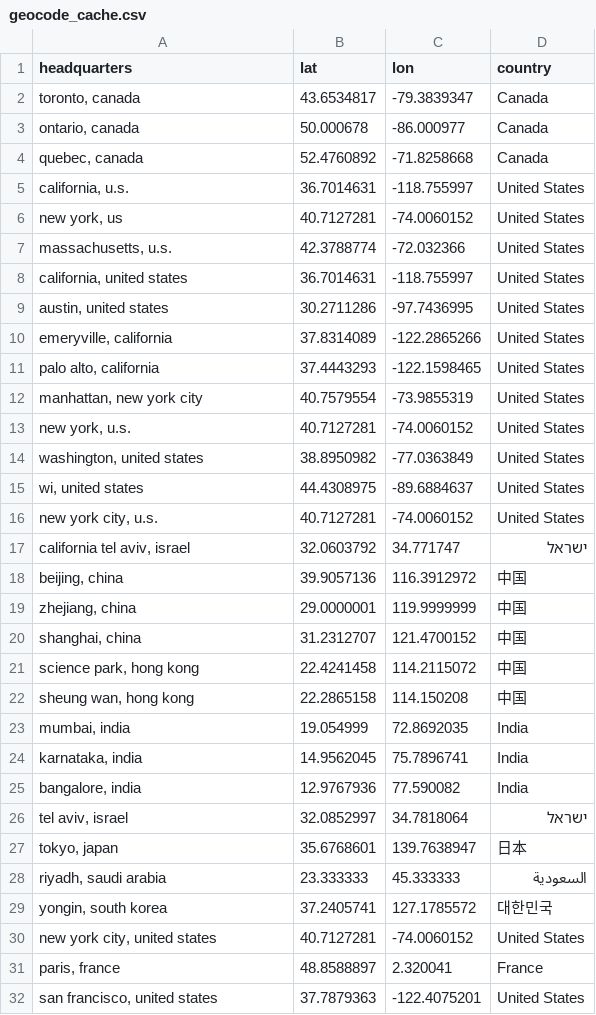
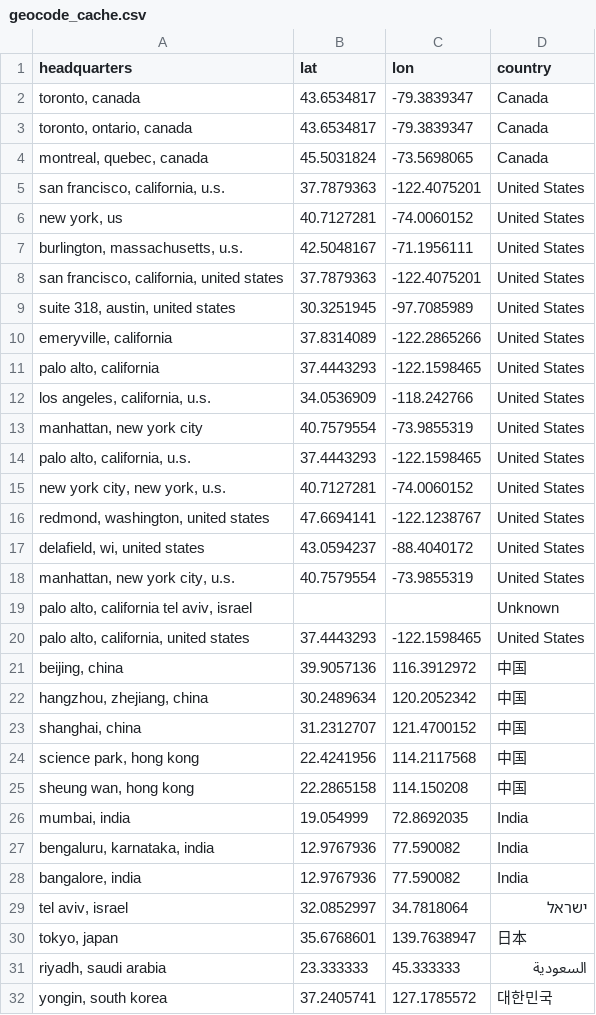
Before and after one commit to markpedigo/scraper, a CSV file: out/geocode_cache.csv, drawn as a sheet; only a part is shown; the shorter side is filled out with more unchanged rows; the diff covers the shown part only.

```diff
--- a/out/geocode_cache.csv
+++ b/out/geocode_cache.csv
@@ -2,24 +2,27 @@ headquarters,lat,lon,country
 "toronto, canada",43.6534817,-79.3839347,Canada
-"ontario, canada",50.000678,-86.000977,Canada
-"quebec, canada",52.4760892,-71.8258668,Canada
-"california, u.s.",36.7014631,-118.755997,United States
+"toronto, ontario, canada",43.6534817,-79.3839347,Canada
+"montreal, quebec, canada",45.5031824,-73.5698065,Canada
+"san francisco, california, u.s.",37.7879363,-122.4075201,United States
 "new york, us",40.7127281,-74.0060152,United States
-"massachusetts, u.s.",42.3788774,-72.032366,United States
-"california, united states",36.7014631,-118.755997,United States
-"austin, united states",30.2711286,-97.7436995,United States
+"burlington, massachusetts, u.s.",42.5048167,-71.1956111,United States
+"san francisco, california, united states",37.7879363,-122.4075201,United States
+"suite 318, austin, united states",30.3251945,-97.7085989,United States
 "emeryville, california",37.8314089,-122.2865266,United States
 "palo alto, california",37.4443293,-122.1598465,United States
+"los angeles, california, u.s.",34.0536909,-118.242766,United States
 "manhattan, new york city",40.7579554,-73.9855319,United States
-"new york, u.s.",40.7127281,-74.0060152,United States
-"washington, united states",38.8950982,-77.0363849,United States
-"wi, united states",44.4308975,-89.6884637,United States
-"new york city, u.s.",40.7127281,-74.0060152,United States
-"california tel aviv, israel",32.0603792,34.771747,ישראל
+"palo alto, california, u.s.",37.4443293,-122.1598465,United States
+"new york city, new york, u.s.",40.7127281,-74.0060152,United States
+"redmond, washington, united states",47.6694141,-122.1238767,United States
+"delafield, wi, united states",43.0594237,-88.4040172,United States
+"manhattan, new york city, u.s.",40.7579554,-73.9855319,United States
+"palo alto, california tel aviv, israel",,,Unknown
+"palo alto, california, united states",37.4443293,-122.1598465,United States
 "beijing, china",39.9057136,116.3912972,中国
-"zhejiang, china",29.0000001,119.9999999,中国
+"hangzhou, zhejiang, china",30.2489634,120.2052342,中国
 "shanghai, china",31.2312707,121.4700152,中国
-"science park, hong kong",22.4241458,114.2115072,中国
+"science park, hong kong",22.4241956,114.2117568,中国
 "sheung wan, hong kong",22.2865158,114.150208,中国
 "mumbai, india",19.054999,72.8692035,India
-"karnataka, india",14.9562045,75.7896741,India
+"bengaluru, karnataka, india",12.9767936,77.590082,India
 "bangalore, india",12.9767936,77.590082,India
```
Also changed, not shown: 3 added rows and 3 removed rows elsewhere in this file, out/ai_companies.csv, 9 other files.
